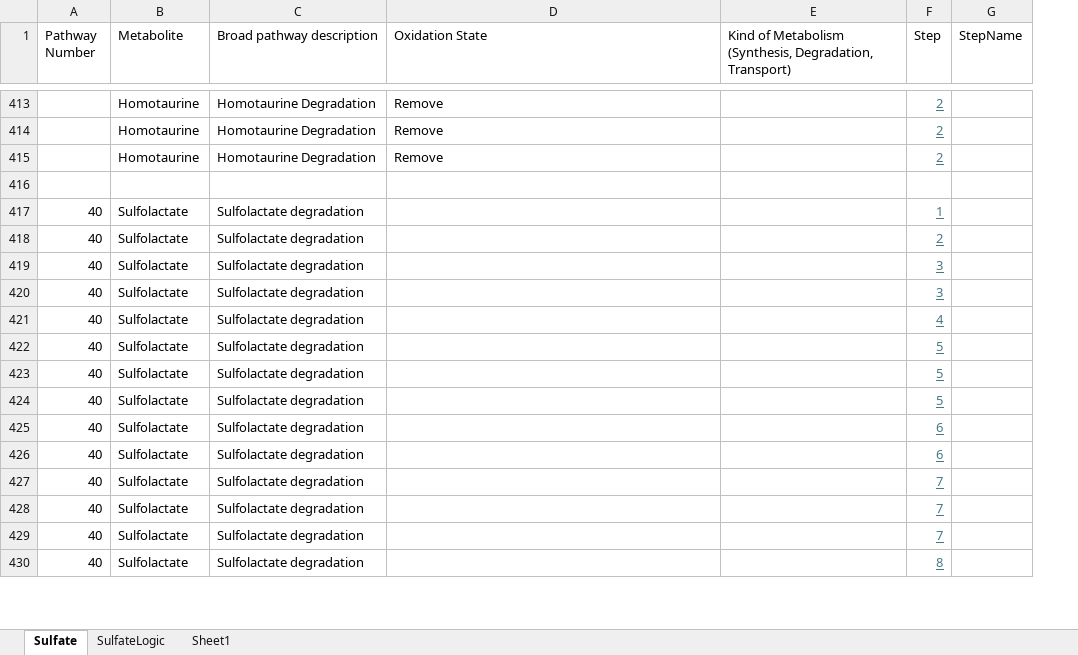
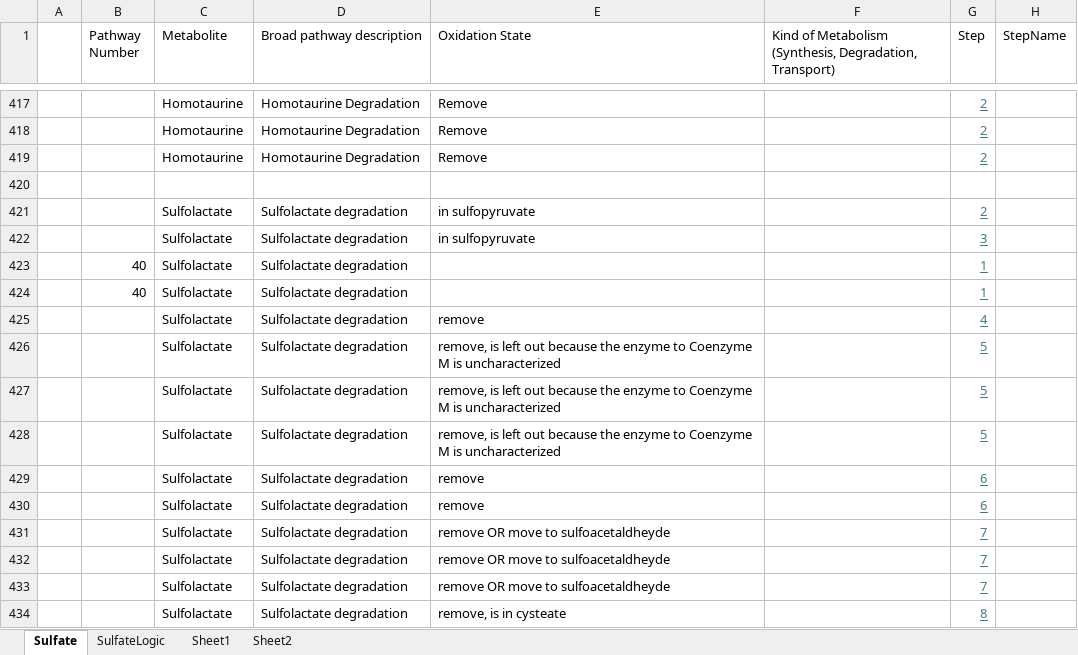
Before and after one commit to emcparland/sulfurtraits, an Excel workbook: ocean_microbiomics_results/Sulfate.xlsx, sheet Sulfate, drawn as a sheet; only a part is shown, gaps mark what is left out; values as stored, in another font and other column widths than the file's, no borders; addresses are those after the commit; the diff covers the shown part only; the diff names each change by its address in the sheet, - before the commit and + after, or states it on an @@ line.

```diff
--- a/ocean_microbiomics_results/Sulfate.xlsx (sheet Sulfate)
+++ b/ocean_microbiomics_results/Sulfate.xlsx (sheet Sulfate)
+sheet tab: Sheet2
+column A, empty
-B421:B422 (Pathway Number): 40
+B421:B422 (Pathway Number): (empty)
-E421:E422 (Oxidation State): (empty)
+E421:E422 (Oxidation State): in sulfopyruvate
-G421 (Step): 1
+G421 (Step): 2
-G422 (Step): 2
+G422 (Step): 3
-G423:G424 (Step): 3
+G423:G424 (Step): 1
-B425:B434 (Pathway Number): 40
+B425:B434 (Pathway Number): (empty)
-E425 (Oxidation State): (empty)
+E425 (Oxidation State): remove
-E426:E428 (Oxidation State): (empty)
+E426:E428 (Oxidation State): remove, is left out because the enzyme to Coenzyme M is uncharacterized
-E429:E430 (Oxidation State): (empty)
+E429:E430 (Oxidation State): remove
-E431:E433 (Oxidation State): (empty)
+E431:E433 (Oxidation State): remove OR move to sulfoacetaldheyde
-E434 (Oxidation State): (empty)
+E434 (Oxidation State): remove, is in cysteate
```
Also changed, not shown: 8 added rows, 3 removed rows and 321 edited cells elsewhere in this sheet, sheet SulfateLogic, ocean_microbiomics_results/KOsToAdd.xlsx, 6 other files.
